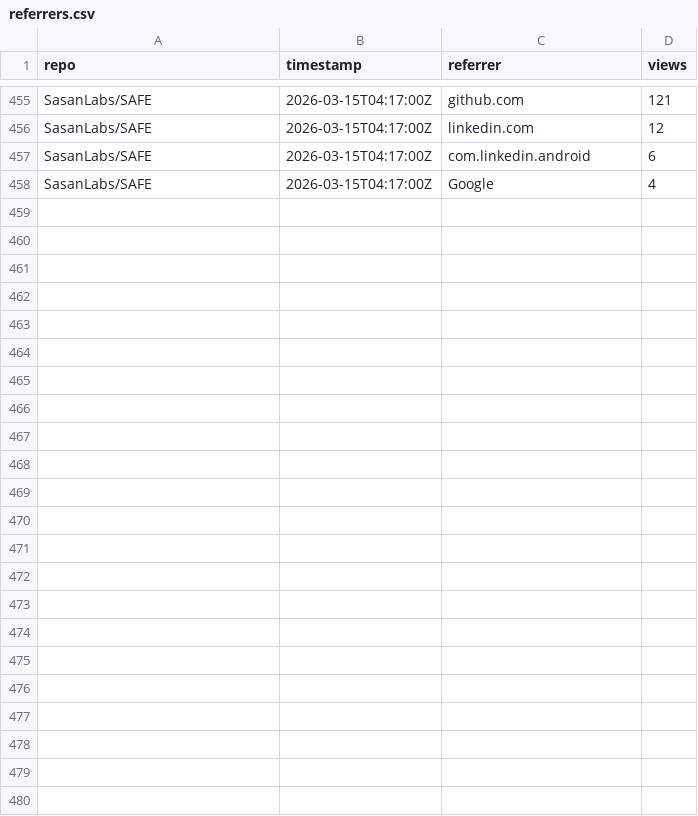
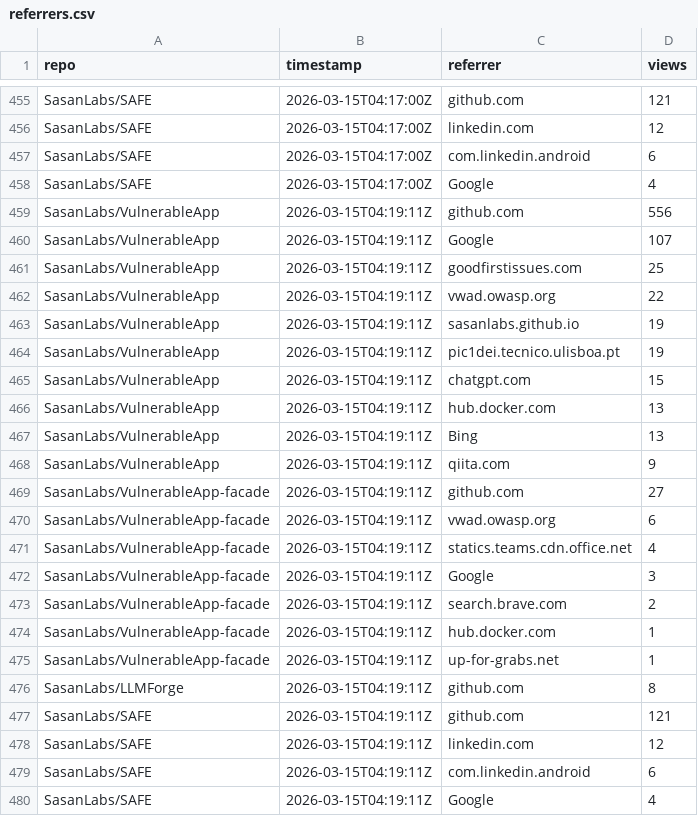
Before and after one commit to SasanLabs/VulnerableApp, a CSV file: metrics/referrers.csv, drawn as a sheet; only a part is shown, gaps mark what is left out.

Commit message:
Update multi-repo traffic metrics (2026-03-15T04:19:16Z)

```diff
--- a/metrics/referrers.csv
+++ b/metrics/referrers.csv
@@ -458 +458,23 @@ SasanLabs/SAFE,2026-03-15T04:17:00Z,com.linkedin.android,6
 SasanLabs/SAFE,2026-03-15T04:17:00Z,Google,4
+SasanLabs/VulnerableApp,2026-03-15T04:19:11Z,github.com,556
+SasanLabs/VulnerableApp,2026-03-15T04:19:11Z,Google,107
+SasanLabs/VulnerableApp,2026-03-15T04:19:11Z,goodfirstissues.com,25
+SasanLabs/VulnerableApp,2026-03-15T04:19:11Z,vwad.owasp.org,22
+SasanLabs/VulnerableApp,2026-03-15T04:19:11Z,sasanlabs.github.io,19
+SasanLabs/VulnerableApp,2026-03-15T04:19:11Z,pic1dei.tecnico.ulisboa.pt,19
+SasanLabs/VulnerableApp,2026-03-15T04:19:11Z,chatgpt.com,15
+SasanLabs/VulnerableApp,2026-03-15T04:19:11Z,hub.docker.com,13
+SasanLabs/VulnerableApp,2026-03-15T04:19:11Z,Bing,13
+SasanLabs/VulnerableApp,2026-03-15T04:19:11Z,qiita.com,9
+SasanLabs/VulnerableApp-facade,2026-03-15T04:19:11Z,github.com,27
+SasanLabs/VulnerableApp-facade,2026-03-15T04:19:11Z,vwad.owasp.org,6
+SasanLabs/VulnerableApp-facade,2026-03-15T04:19:11Z,statics.teams.cdn.office.net,4
+SasanLabs/VulnerableApp-facade,2026-03-15T04:19:11Z,Google,3
+SasanLabs/VulnerableApp-facade,2026-03-15T04:19:11Z,search.brave.com,2
+SasanLabs/VulnerableApp-facade,2026-03-15T04:19:11Z,hub.docker.com,1
+SasanLabs/VulnerableApp-facade,2026-03-15T04:19:11Z,up-for-grabs.net,1
+SasanLabs/LLMForge,2026-03-15T04:19:11Z,github.com,8
+SasanLabs/SAFE,2026-03-15T04:19:11Z,github.com,121
+SasanLabs/SAFE,2026-03-15T04:19:11Z,linkedin.com,12
+SasanLabs/SAFE,2026-03-15T04:19:11Z,com.linkedin.android,6
+SasanLabs/SAFE,2026-03-15T04:19:11Z,Google,4
```
Also changed, not shown: metrics/docker.csv, 1 other file.
